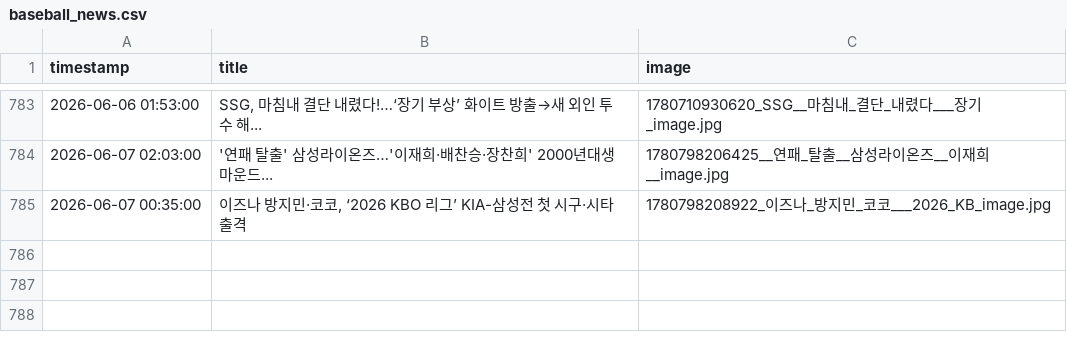
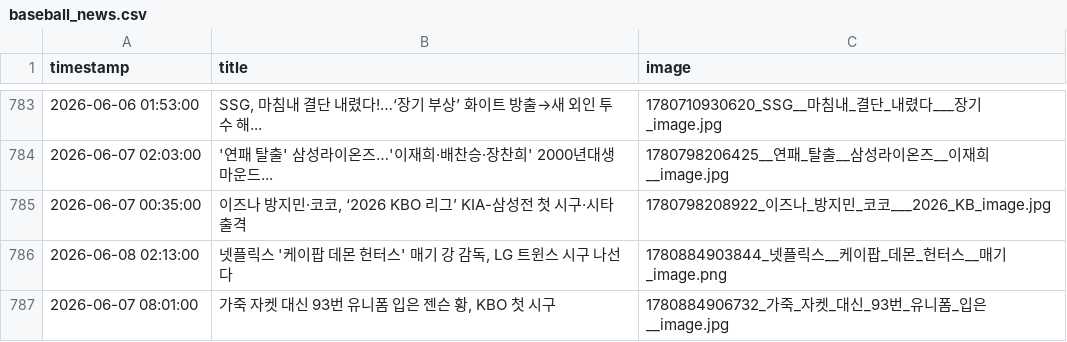
Before and after one commit to thousandyehyang-archive/kbo-news-crawl, a CSV file: baseball_news.csv, drawn as a sheet; only a part is shown, gaps mark what is left out; the diff names each change by its address in the sheet, - before the commit and + after, or states it on an @@ line.

```diff
--- a/baseball_news.csv
+++ b/baseball_news.csv
+row 786: 2026-06-08 02:13:00 | 넷플릭스 '케이팝 데몬 헌터스' 매기 강 감독, LG 트윈스 시구 나선다 | 1780884903844_넷플릭스__케이팝_데몬_헌터스__매기_image.png
+row 787: 2026-06-07 08:01:00 | 가죽 자켓 대신 93번 유니폼 입은 젠슨 황, KBO 첫 시구 | 1780884906732_가죽_자켓_대신_93번_유니폼_입은__image.jpg
```
Also changed, not shown: 4 other files.
